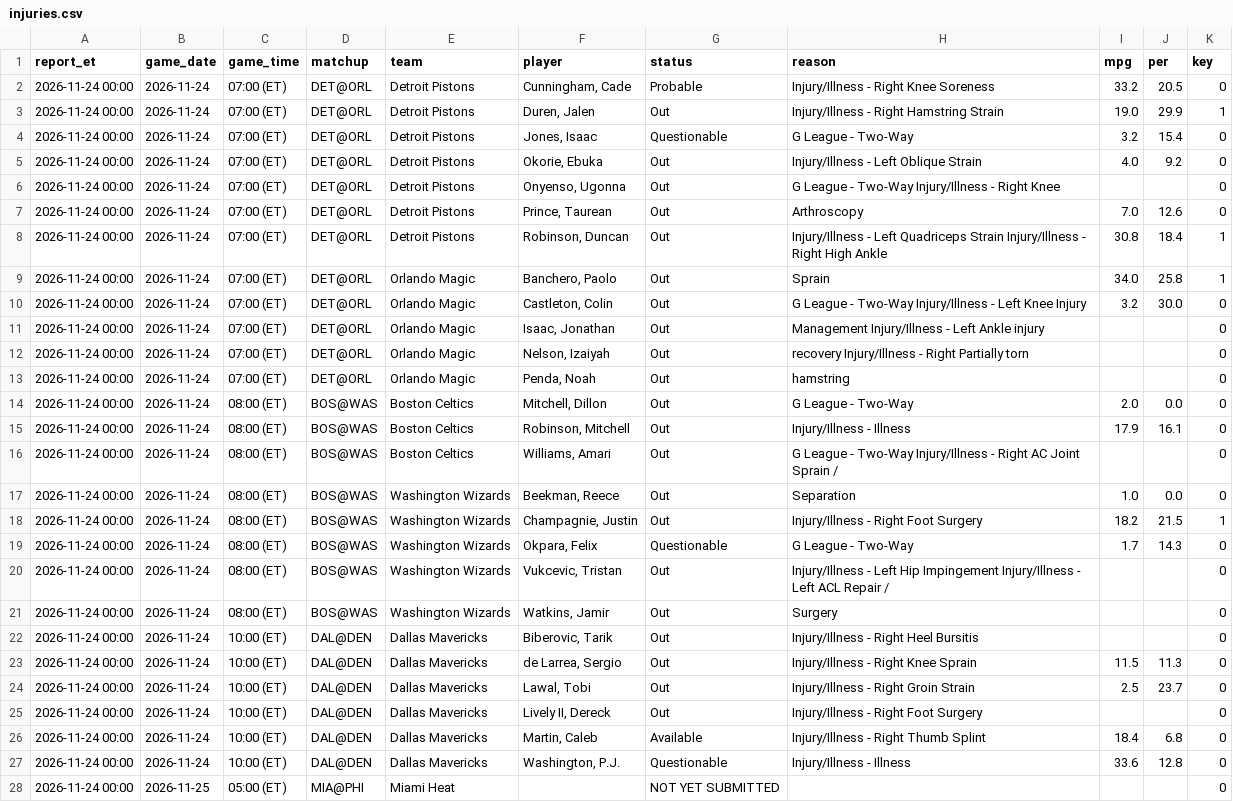
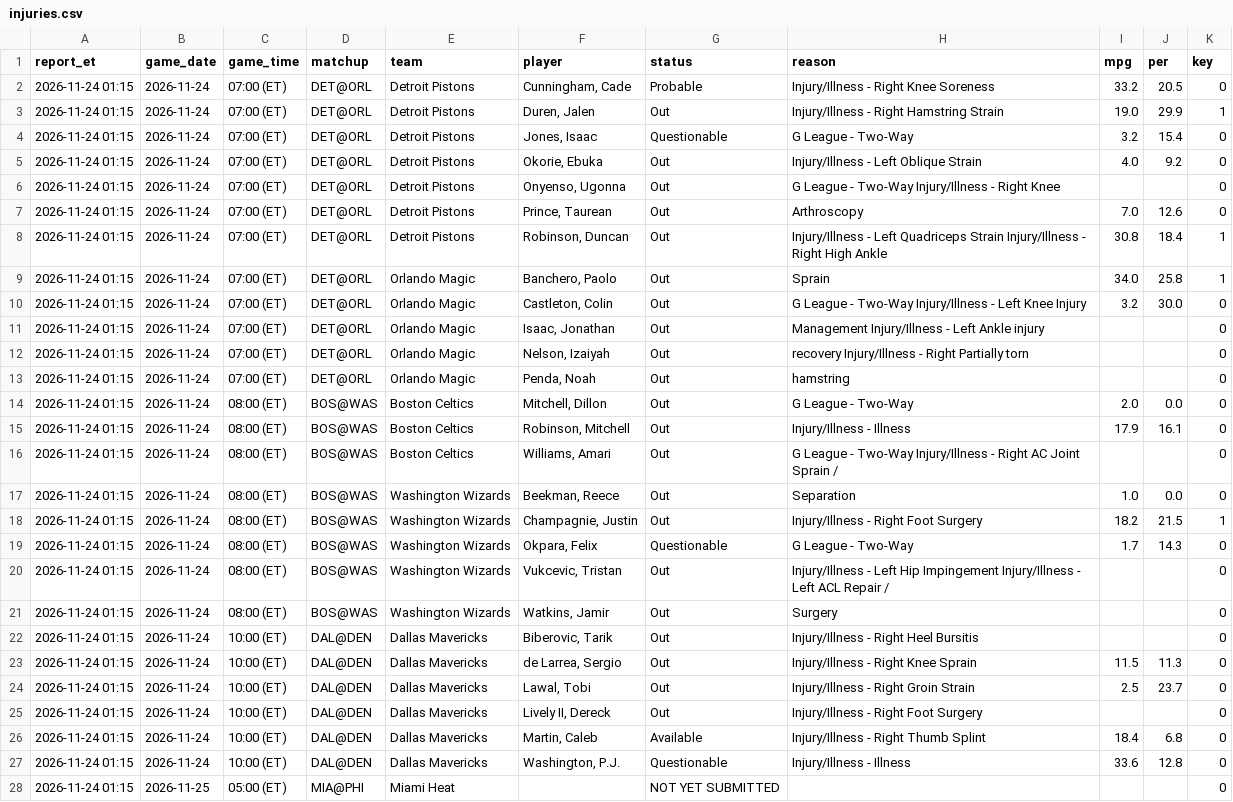
Before and after one commit to marcobets91/nba, a CSV file: injuries.csv, drawn as a sheet; only a part is shown; the diff covers the shown part only; the diff names each change by its address in the sheet, - before the commit and + after, or states it on an @@ line.

```diff
--- a/injuries.csv
+++ b/injuries.csv
-A2:A28 (report_et): 2026-11-24 00:00
+A2:A28 (report_et): 2026-11-24 01:15
```
Also changed, not shown: 17 edited cells elsewhere in this file.
